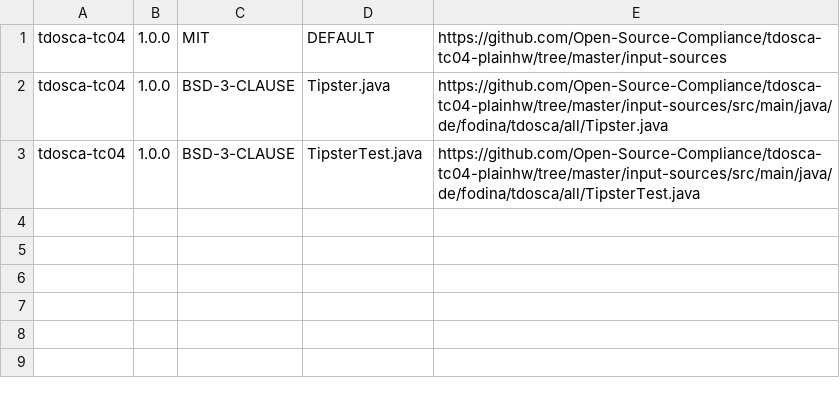
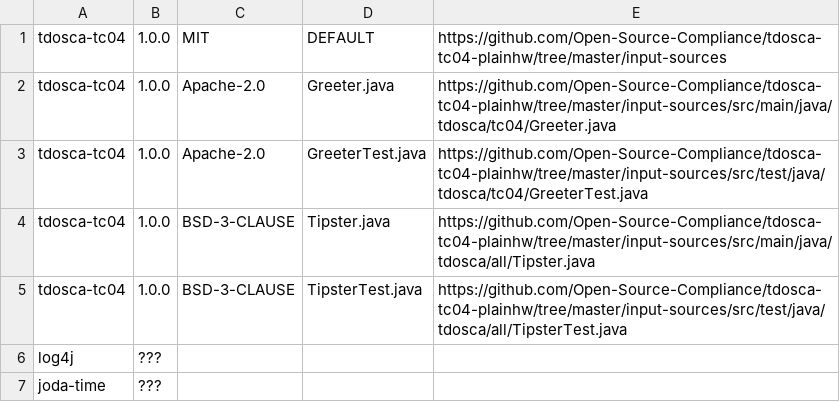
Before and after one commit to Open-Source-Compliance/tdosca-tc04-plainhw, a CSV file: reference-compliance-artifacts/bom.csv, drawn as a sheet.

Commit message:
Update bom (state 2020-11-15)

```diff
--- a/reference-compliance-artifacts/bom.csv
+++ b/reference-compliance-artifacts/bom.csv
@@ -1,3 +1,7 @@
 tdosca-tc04,1.0.0,MIT,DEFAULT,https://github.com/Open-Source-Compliance/tdosca-tc04-plainhw/tree/master/input-sources
-tdosca-tc04,1.0.0,BSD-3-CLAUSE,Tipster.java,https://github.com/Open-Source-Compliance/tdosca-tc04-plainhw/tree/master/input-sources/src/main/java/de/fodina/tdosca/all/Tipster.java
-tdosca-tc04,1.0.0,BSD-3-CLAUSE,TipsterTest.java,https://github.com/Open-Source-Compliance/tdosca-tc04-plainhw/tree/master/input-sources/src/main/java/de/fodina/tdosca/all/TipsterTest.java
+tdosca-tc04,1.0.0,Apache-2.0,Greeter.java,https://github.com/Open-Source-Compliance/tdosca-tc04-plainhw/tree/master/input-sources/src/main/java/tdosca/tc04/Greeter.java
+tdosca-tc04,1.0.0,Apache-2.0,GreeterTest.java,https://github.com/Open-Source-Compliance/tdosca-tc04-plainhw/tree/master/input-sources/src/test/java/tdosca/tc04/GreeterTest.java
+tdosca-tc04,1.0.0,BSD-3-CLAUSE,Tipster.java,https://github.com/Open-Source-Compliance/tdosca-tc04-plainhw/tree/master/input-sources/src/main/java/tdosca/all/Tipster.java
+tdosca-tc04,1.0.0,BSD-3-CLAUSE,TipsterTest.java,https://github.com/Open-Source-Compliance/tdosca-tc04-plainhw/tree/master/input-sources/src/test/java/tdosca/all/TipsterTest.java
+log4j, ???
+joda-time, ???
```
